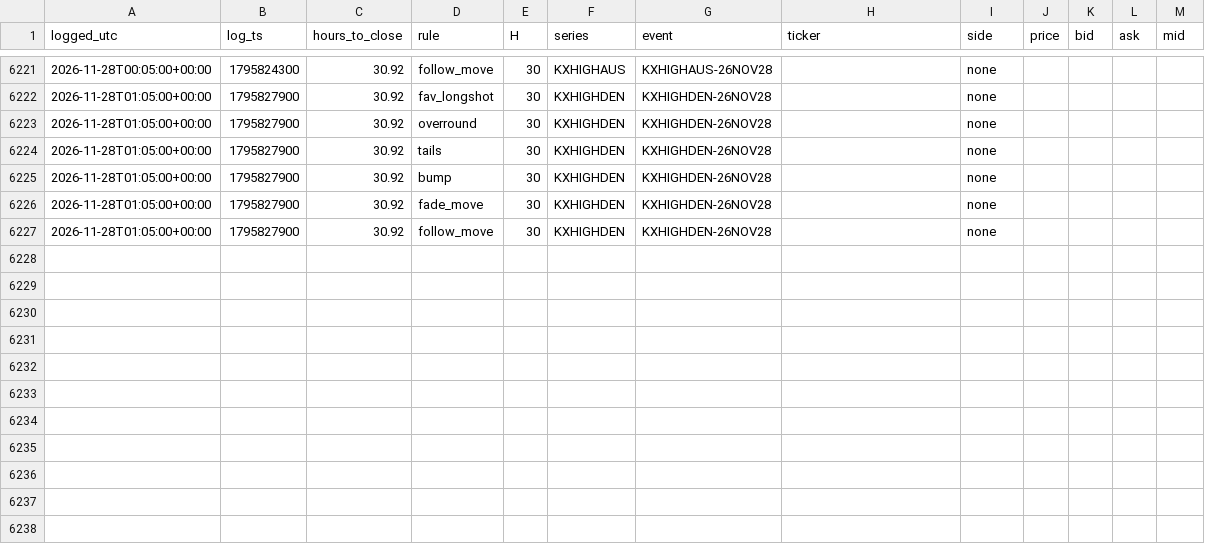
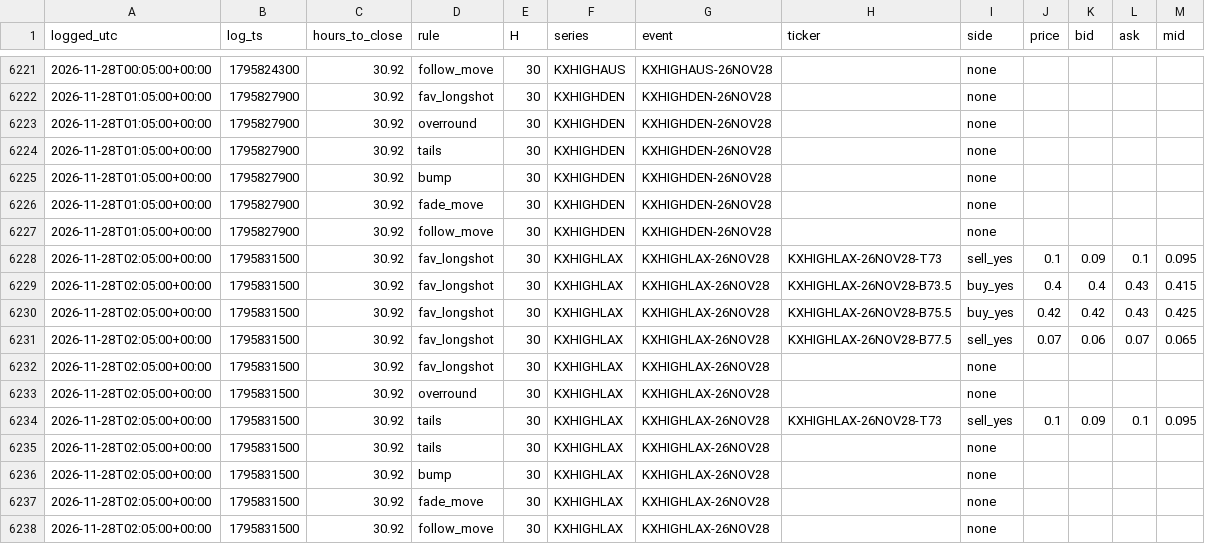
Before and after one commit to andyxing00888/personal-site, a CSV file: paper/data/orders.csv, drawn as a sheet; only a part is shown, gaps mark what is left out; the diff names each change by its address in the sheet, - before the commit and + after, or states it on an @@ line.

Commit message:
paper: 2026-11-28T02:05Z

```diff
--- a/paper/data/orders.csv
+++ b/paper/data/orders.csv
+row 6228: 2026-11-28T02:05:00+00:00 | 1795831500 | 30.92 | fav_longshot | 30 | KXHIGHLAX | KXHIGHLAX-26NOV28 | KXHIGHLAX-26NOV28-T73 | sell_yes | 0.1 | 0.09 | 0.1 | 0.095
+row 6229: 2026-11-28T02:05:00+00:00 | 1795831500 | 30.92 | fav_longshot | 30 | KXHIGHLAX | KXHIGHLAX-26NOV28 | KXHIGHLAX-26NOV28-B73.5 | buy_yes | 0.4 | 0.4 | 0.43 | 0.415
+row 6230: 2026-11-28T02:05:00+00:00 | 1795831500 | 30.92 | fav_longshot | 30 | KXHIGHLAX | KXHIGHLAX-26NOV28 | KXHIGHLAX-26NOV28-B75.5 | buy_yes | 0.42 | 0.42 | 0.43 | 0.425
+row 6231: 2026-11-28T02:05:00+00:00 | 1795831500 | 30.92 | fav_longshot | 30 | KXHIGHLAX | KXHIGHLAX-26NOV28 | KXHIGHLAX-26NOV28-B77.5 | sell_yes | 0.07 | 0.06 | 0.07 | 0.065
+row 6232: 2026-11-28T02:05:00+00:00 | 1795831500 | 30.92 | fav_longshot | 30 | KXHIGHLAX | KXHIGHLAX-26NOV28 |  | none
+row 6233: 2026-11-28T02:05:00+00:00 | 1795831500 | 30.92 | overround | 30 | KXHIGHLAX | KXHIGHLAX-26NOV28 |  | none
+row 6234: 2026-11-28T02:05:00+00:00 | 1795831500 | 30.92 | tails | 30 | KXHIGHLAX | KXHIGHLAX-26NOV28 | KXHIGHLAX-26NOV28-T73 | sell_yes | 0.1 | 0.09 | 0.1 | 0.095
+row 6235: 2026-11-28T02:05:00+00:00 | 1795831500 | 30.92 | tails | 30 | KXHIGHLAX | KXHIGHLAX-26NOV28 |  | none
+row 6236: 2026-11-28T02:05:00+00:00 | 1795831500 | 30.92 | bump | 30 | KXHIGHLAX | KXHIGHLAX-26NOV28 |  | none
+row 6237: 2026-11-28T02:05:00+00:00 | 1795831500 | 30.92 | fade_move | 30 | KXHIGHLAX | KXHIGHLAX-26NOV28 |  | none
+row 6238: 2026-11-28T02:05:00+00:00 | 1795831500 | 30.92 | follow_move | 30 | KXHIGHLAX | KXHIGHLAX-26NOV28 |  | none
```
Also changed, not shown: 1 other file.
